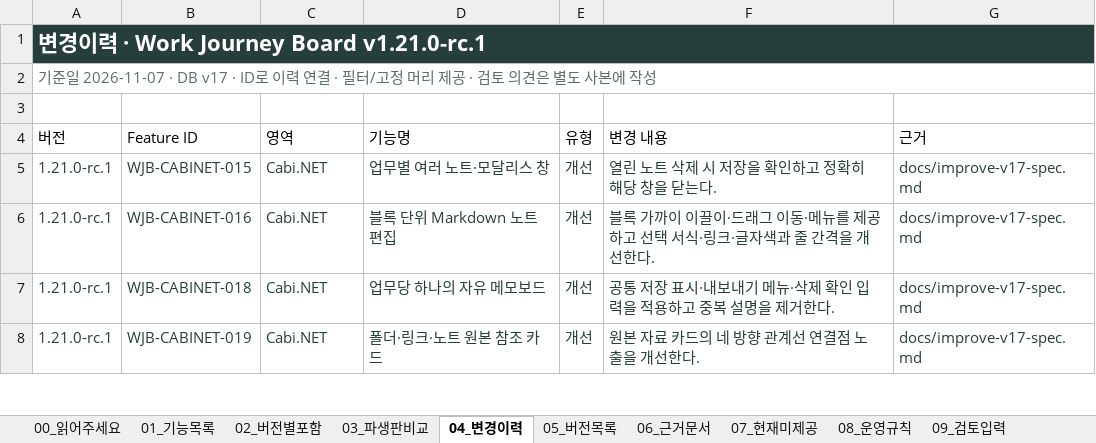
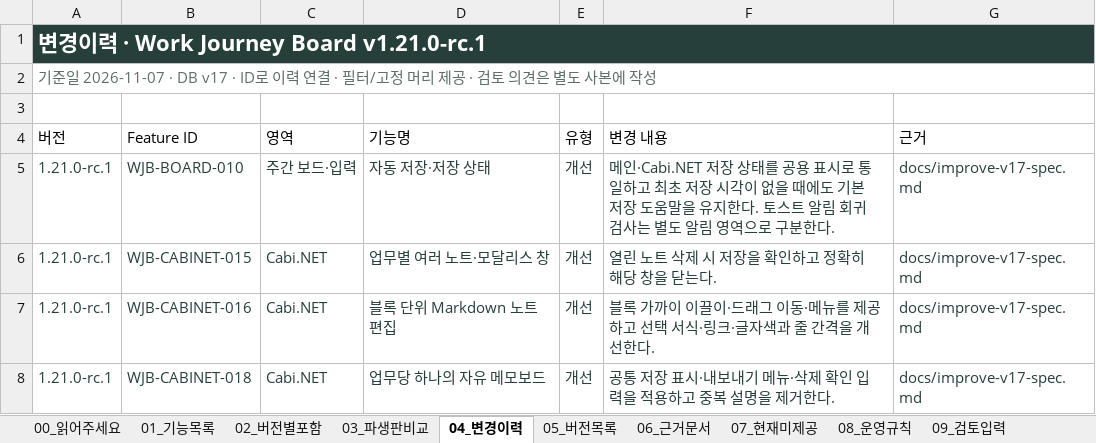
Before and after one commit to chs2147/work-journey-board, an Excel workbook: docs/features/exports/work-journey-board/Work-Journey-Board-Feature-List-v1.21.0-rc.1.xlsx, sheet 04_변경이력, drawn as a sheet; only a part is shown; the shorter side is filled out with more unchanged rows; values as stored, in another font and other column widths than the file's, no borders; table styles not drawn; the diff names each change by its address in the sheet, - before the commit and + after, or states it on an @@ line.

```diff
--- a/docs/features/exports/work-journey-board/Work-Journey-Board-Feature-List-v1.21.0-rc.1.xlsx (sheet 04_변경이력)
+++ b/docs/features/exports/work-journey-board/Work-Journey-Board-Feature-List-v1.21.0-rc.1.xlsx (sheet 04_변경이력)
+row 5: 1.21.0-rc.1 | WJB-BOARD-010 | 주간 보드·입력 | 자동 저장·저장 상태 | 개선 | 메인·Cabi.NET 저장 상태를 공용 표시로 통일하고 최초 저장 시각이 없을 때에도 기본 저장 도움말을 유지한다. 토스트 알림 회귀 검사는 별도 알림 영역으로 구분한다. | docs/improve-v17-spec.md
```
Also changed, not shown: sheet 06_근거문서, sheet 01_기능목록, sheet 00_읽어주세요, sheet 05_버전목록, 10 other files.
